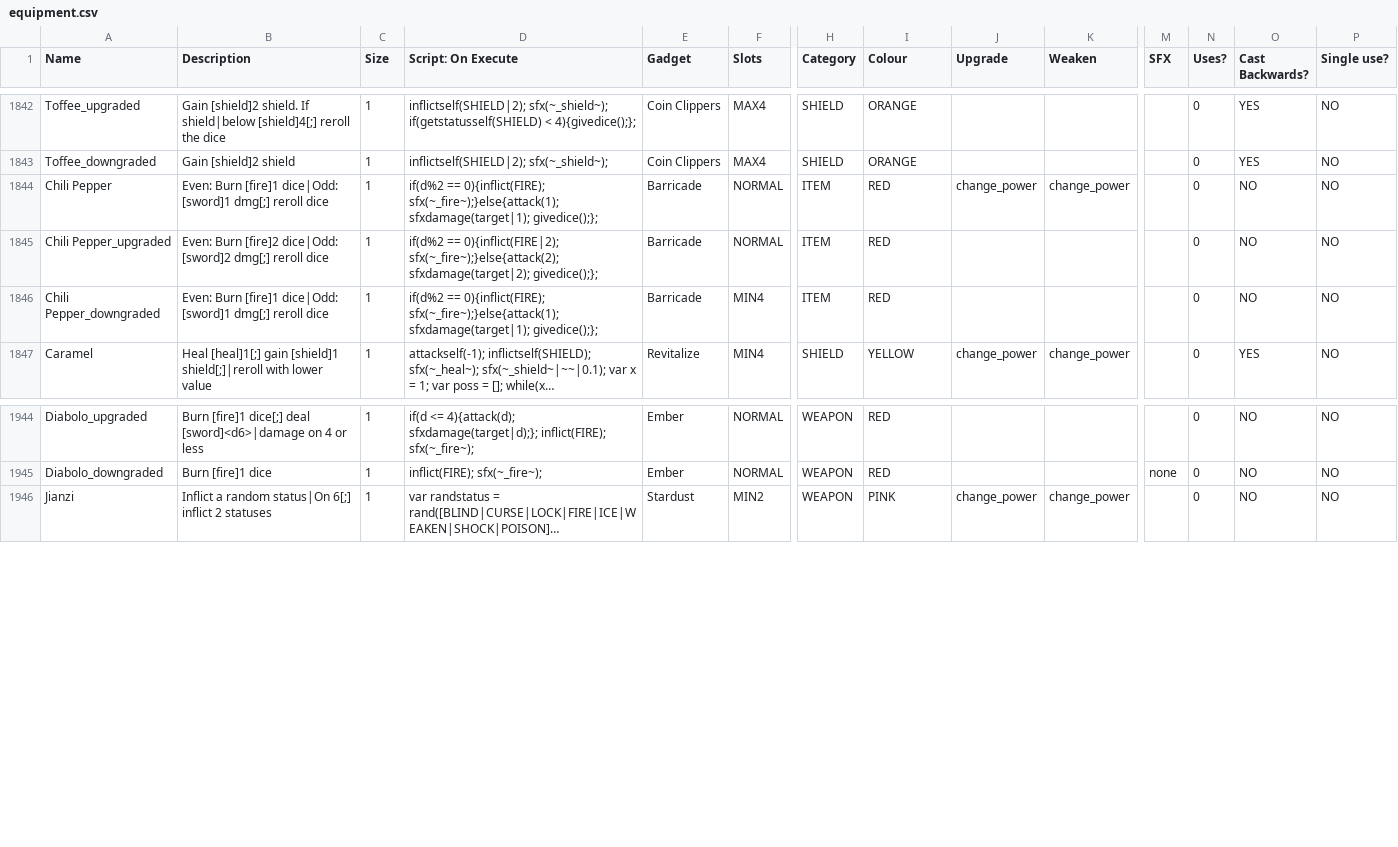
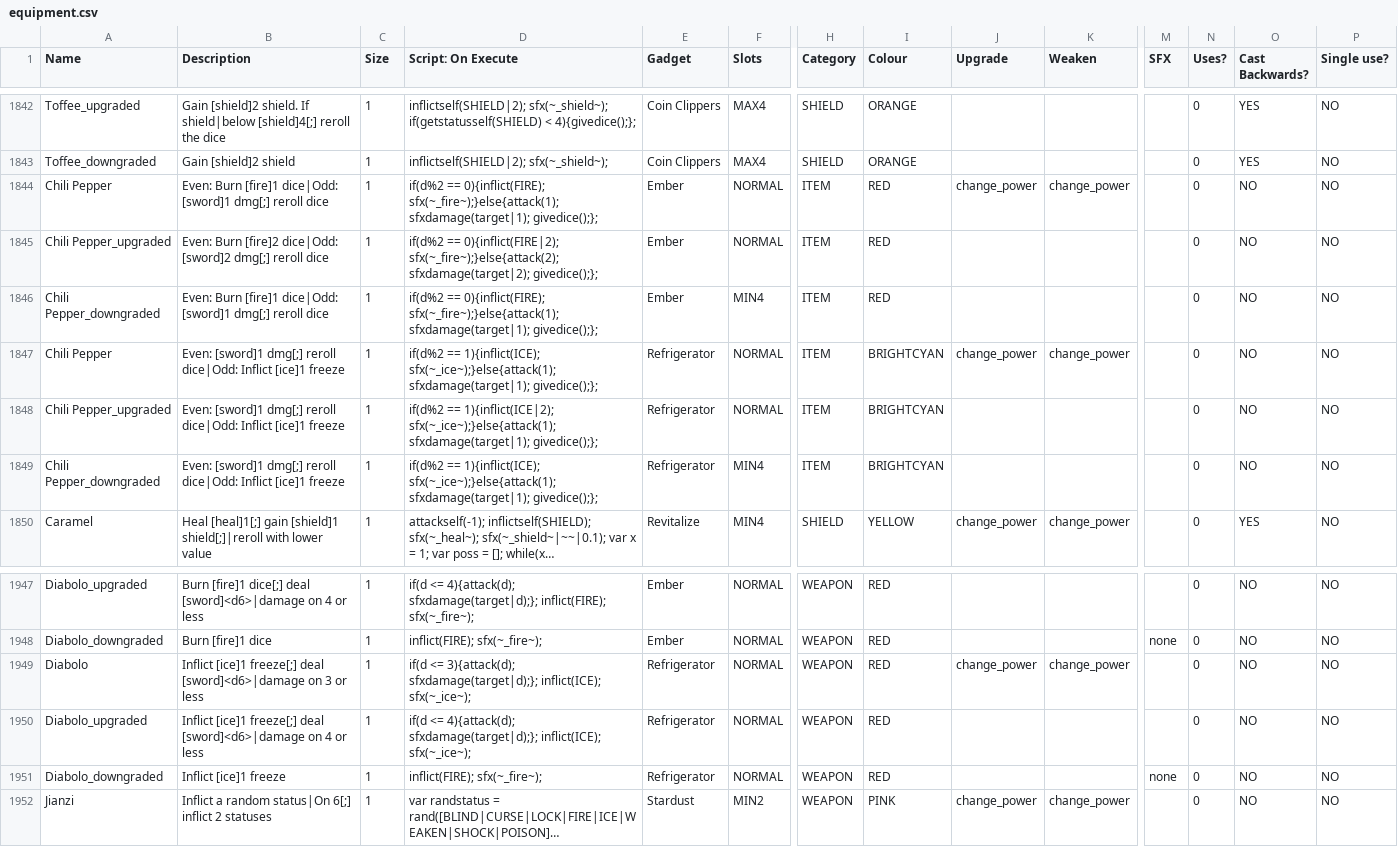
Before and after one commit to JuniorUdale/MoreFluff, a CSV file: _append/data/text/equipment.csv, drawn as a sheet; only a part is shown, gaps mark what is left out; long unchanged cells end in …; rows hold the shown columns only; the diff names each change by its address in the sheet, - before the commit and + after, or states it on an @@ line.

```diff
--- a/_append/data/text/equipment.csv
+++ b/_append/data/text/equipment.csv
-E1844:E1846 (Gadget): Barricade
+E1844:E1846 (Gadget): Ember
+row 1847: Chili Pepper | Even: [sword]1 dmg[;] reroll dice|Odd: Inflict [ice]1 freeze | 1 | if(d%2 == 1){inflict(ICE); sfx(~_ice~);}else{attack(1); sfxdamage(target|1); givedice();}; | Refrigerator | NORMAL | ITEM | BRIGHTCYAN | change_power | change_power |  | 0 | NO | NO
+row 1848: Chili Pepper_upgraded | Even: [sword]1 dmg[;] reroll dice|Odd: Inflict [ice]1 freeze | 1 | if(d%2 == 1){inflict(ICE|2); sfx(~_ice~);}else{attack(1); sfxdamage(target|1); givedice();}; | Refrigerator | NORMAL | ITEM | BRIGHTCYAN |  |  |  | 0 | NO | NO
+row 1849: Chili Pepper_downgraded | Even: [sword]1 dmg[;] reroll dice|Odd: Inflict [ice]1 freeze | 1 | if(d%2 == 1){inflict(ICE); sfx(~_ice~);}else{attack(1); sfxdamage(target|1); givedice();}; | Refrigerator | MIN4 | ITEM | BRIGHTCYAN |  |  |  | 0 | NO | NO
+row 1949: Diabolo | Inflict [ice]1 freeze[;] deal [sword]<d6>|damage on 3 or less | 1 | if(d <= 3){attack(d); sfxdamage(target|d);}; inflict(ICE); sfx(~_ice~); | Refrigerator | NORMAL | WEAPON | RED | change_power | change_power |  | 0 | NO | NO
+row 1950: Diabolo_upgraded | Inflict [ice]1 freeze[;] deal [sword]<d6>|damage on 4 or less | 1 | if(d <= 4){attack(d); sfxdamage(target|d);}; inflict(ICE); sfx(~_ice~); | Refrigerator | NORMAL | WEAPON | RED |  |  |  | 0 | NO | NO
+row 1951: Diabolo_downgraded | Inflict [ice]1 freeze | 1 | inflict(FIRE); sfx(~_fire~); | Refrigerator | NORMAL | WEAPON | RED |  |  | none | 0 | NO | NO
```
Also changed, not shown: _merge/data/text/remix.csv.
